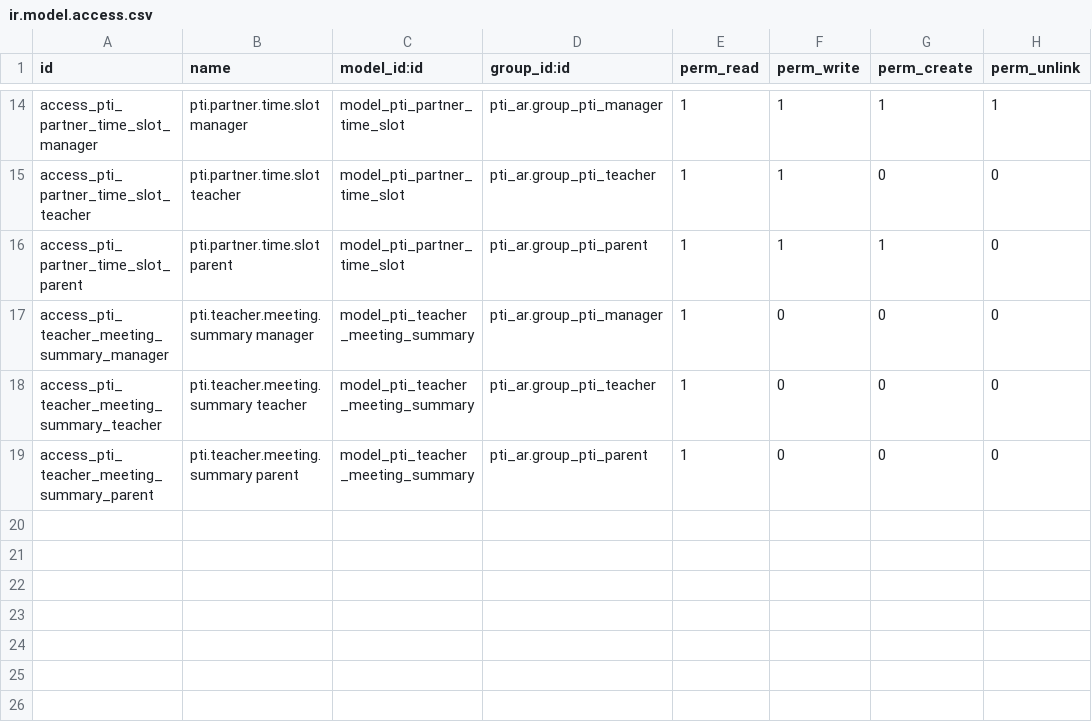
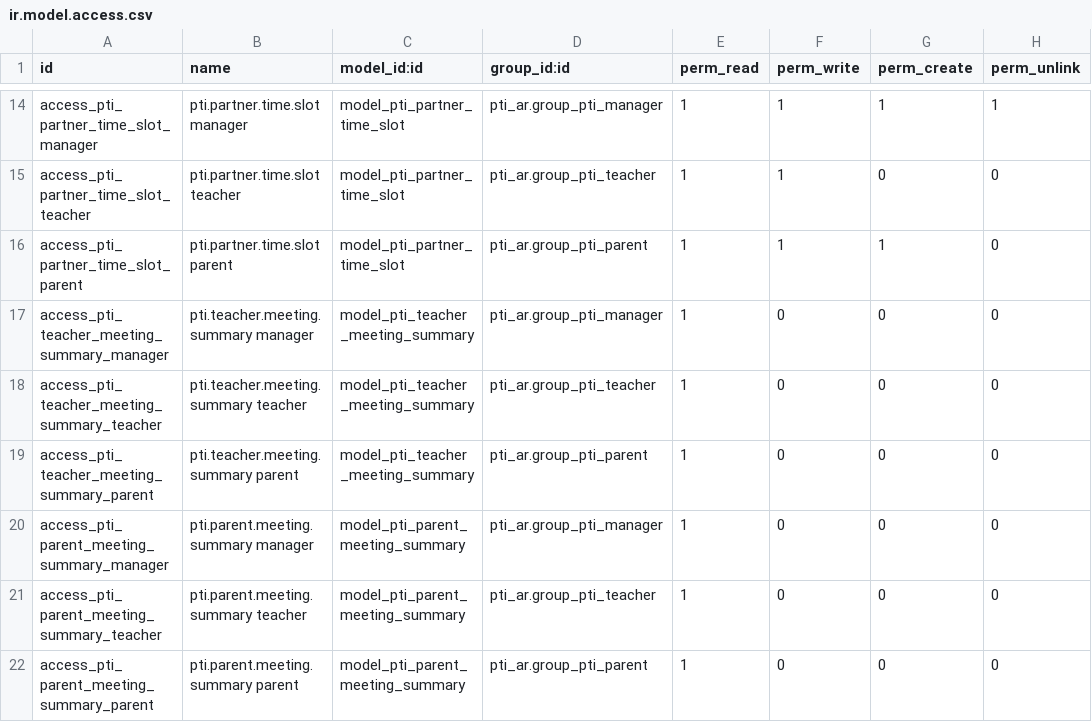
Before and after one commit to agrogers/pti_ar, a CSV file: security/ir.model.access.csv, drawn as a sheet; only a part is shown, gaps mark what is left out.

Commit message:
Added parent summary

```diff
--- a/security/ir.model.access.csv
+++ b/security/ir.model.access.csv
@@ -19 +19,4 @@ access_pti_teacher_meeting_summary_teacher,pti.teacher.meeting.summary teacher,m
 access_pti_teacher_meeting_summary_parent,pti.teacher.meeting.summary parent,model_pti_teacher_meeting_summary,pti_ar.group_pti_parent,1,0,0,0
+access_pti_parent_meeting_summary_manager,pti.parent.meeting.summary manager,model_pti_parent_meeting_summary,pti_ar.group_pti_manager,1,0,0,0
+access_pti_parent_meeting_summary_teacher,pti.parent.meeting.summary teacher,model_pti_parent_meeting_summary,pti_ar.group_pti_teacher,1,0,0,0
+access_pti_parent_meeting_summary_parent,pti.parent.meeting.summary parent,model_pti_parent_meeting_summary,pti_ar.group_pti_parent,1,0,0,0
```
Also changed, not shown: 5 other files.
